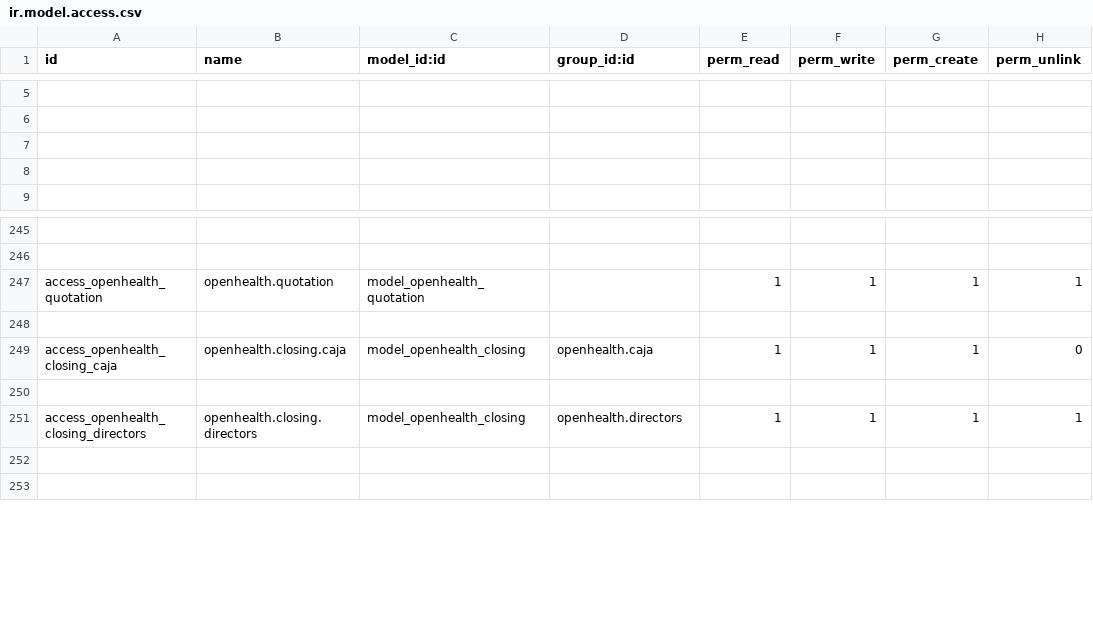
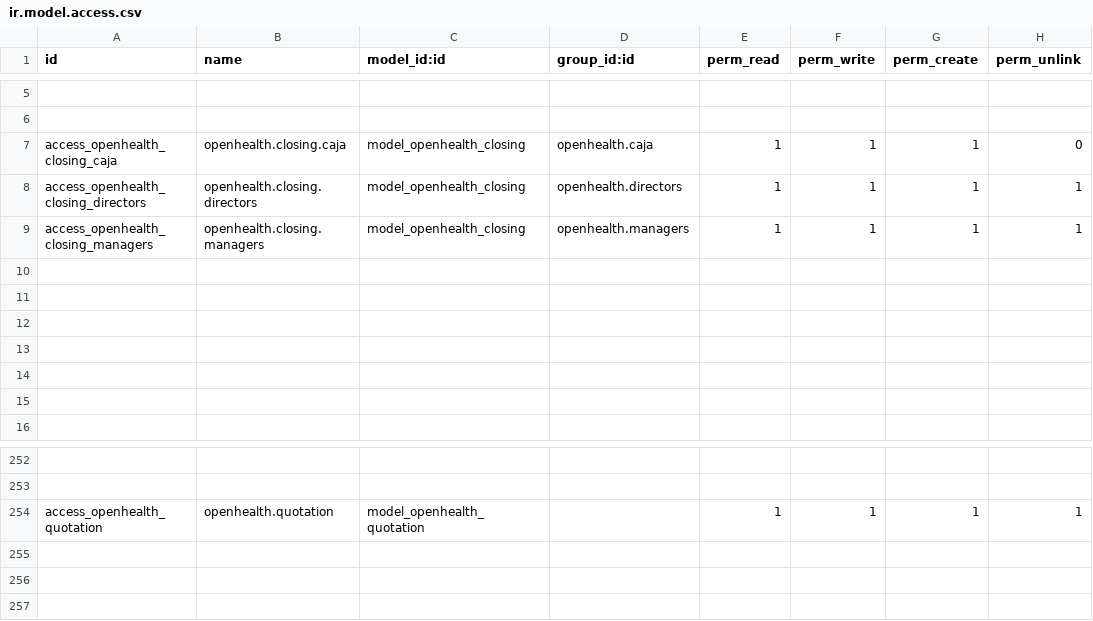
Before and after one commit to gibil5/openhealth, a CSV file: security/ir.model.access.csv, drawn as a sheet; only a part is shown, gaps mark what is left out.

```diff
--- a/security/ir.model.access.csv
+++ b/security/ir.model.access.csv
@@ -6,2 +6,9 @@ id,name,model_id:id,group_id:id,perm_read,perm_write,perm_create,perm_unlink
 
+access_openhealth_closing_caja,openhealth.closing.caja,model_openhealth_closing,openhealth.caja,1,1,1,0
+access_openhealth_closing_directors,openhealth.closing.directors,model_openhealth_closing,openhealth.directors,1,1,1,1
+access_openhealth_closing_managers,openhealth.closing.managers,model_openhealth_closing,openhealth.managers,1,1,1,1
+
+
+
+
 
@@ -248,5 +255,2 @@ access_openhealth_quotation,openhealth.quotation,model_openhealth_quotation,,1,1
 
-access_openhealth_closing_caja,openhealth.closing.caja,model_openhealth_closing,openhealth.caja,1,1,1,0
-
-access_openhealth_closing_directors,openhealth.closing.directors,model_openhealth_closing,openhealth.directors,1,1,1,1
 
```
Also changed, not shown: 16 other files.
